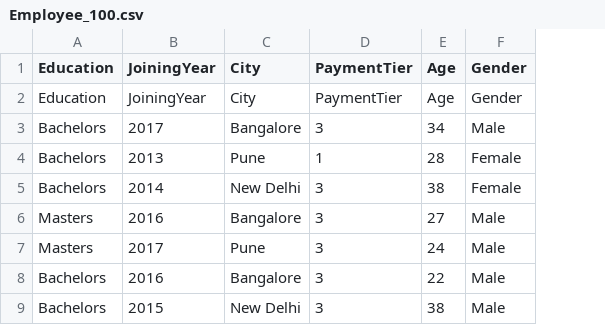
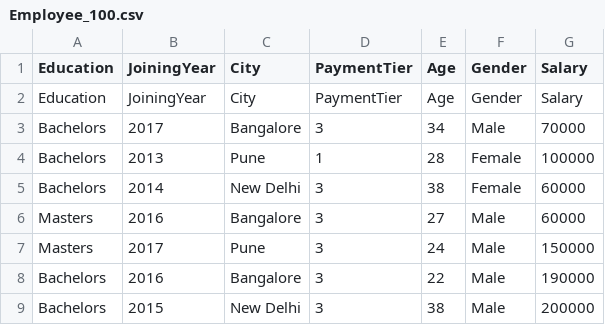
Before and after one commit to shivabalan1712/java_p3, a CSV file: Day11/Employee_100.csv, drawn as a sheet; only a part is shown; the diff names each change by its address in the sheet, - before the commit and + after, or states it on an @@ line.

```diff
--- a/Day11/Employee_100.csv
+++ b/Day11/Employee_100.csv
+column G (Salary), rows 2-9: Salary | 70000 | 100000 | 60000 | 60000 | 150000 | 190000 | 200000
```
Also changed, not shown: Day11/Employee_city.csv, Day11/Output.csv, 9 other files.
